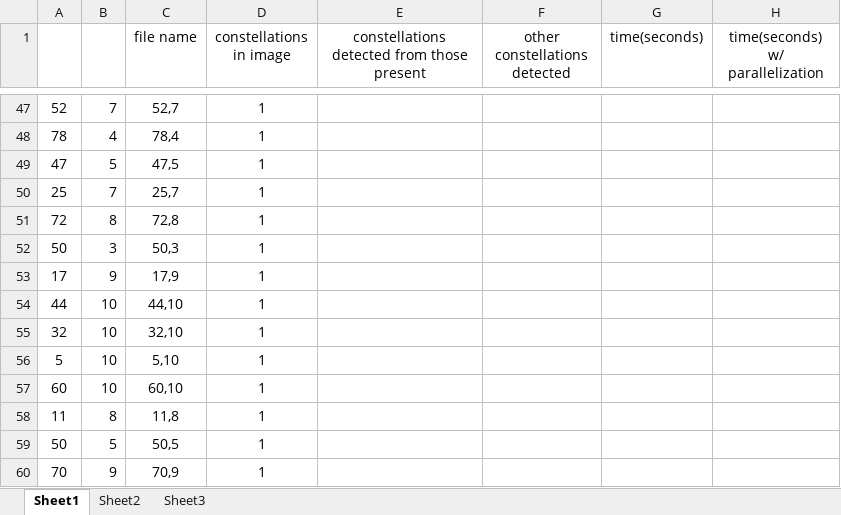
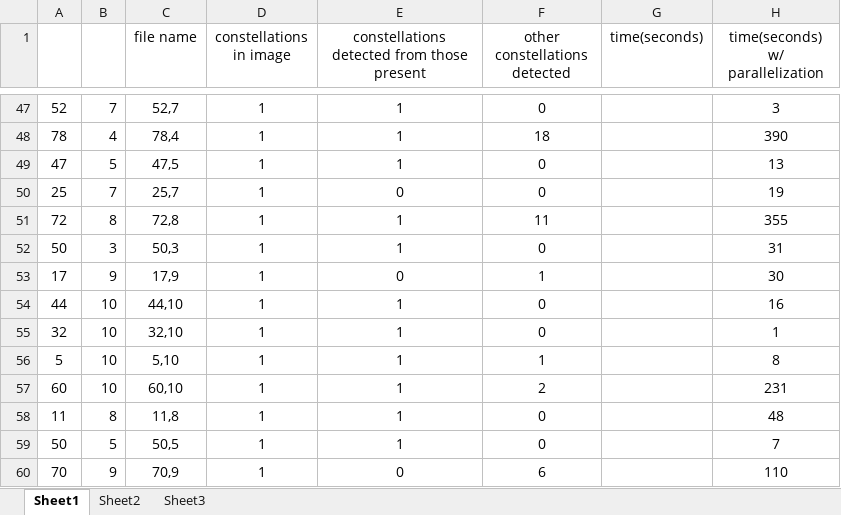
Before and after one commit to spaniolhoratiu/diploma_thesis, an Excel workbook: thesis_data/evaluation_data/evaluation_data.xlsx, sheet Sheet1, drawn as a sheet; only a part is shown, gaps mark what is left out; values as stored, in another font and other column widths than the file's, no borders; the diff covers the shown part only; the diff names each change by its address in the sheet, - before the commit and + after, or states it on an @@ line.

```diff
--- a/thesis_data/evaluation_data/evaluation_data.xlsx (sheet Sheet1)
+++ b/thesis_data/evaluation_data/evaluation_data.xlsx (sheet Sheet1)
-E47:E49: (empty)
+E47:E49: 1
-F47 (other constellations detected): (empty)
+F47 (other constellations detected): 0
-H47 (time(seconds) w/ parallelization): (empty)
+H47 (time(seconds) w/ parallelization): 3
-F48 (other constellations detected): (empty)
+F48 (other constellations detected): 18
-H48 (time(seconds) w/ parallelization): (empty)
+H48 (time(seconds) w/ parallelization): 390
-F49:F50 (other constellations detected): (empty)
+F49:F50 (other constellations detected): 0
-H49 (time(seconds) w/ parallelization): (empty)
+H49 (time(seconds) w/ parallelization): 13
-E50: (empty)
+E50: 0
-H50 (time(seconds) w/ parallelization): (empty)
+H50 (time(seconds) w/ parallelization): 19
-E51:E52: (empty)
+E51:E52: 1
-F51 (other constellations detected): (empty)
+F51 (other constellations detected): 11
-H51 (time(seconds) w/ parallelization): (empty)
+H51 (time(seconds) w/ parallelization): 355
-F52 (other constellations detected): (empty)
+F52 (other constellations detected): 0
-H52 (time(seconds) w/ parallelization): (empty)
+H52 (time(seconds) w/ parallelization): 31
-E53: (empty)
+E53: 0
-F53 (other constellations detected): (empty)
+F53 (other constellations detected): 1
-H53 (time(seconds) w/ parallelization): (empty)
+H53 (time(seconds) w/ parallelization): 30
-E54:E59: (empty)
+E54:E59: 1
-F54:F55 (other constellations detected): (empty)
+F54:F55 (other constellations detected): 0
-H54 (time(seconds) w/ parallelization): (empty)
+H54 (time(seconds) w/ parallelization): 16
-H55 (time(seconds) w/ parallelization): (empty)
+H55 (time(seconds) w/ parallelization): 1
-F56 (other constellations detected): (empty)
+F56 (other constellations detected): 1
-H56 (time(seconds) w/ parallelization): (empty)
+H56 (time(seconds) w/ parallelization): 8
-F57 (other constellations detected): (empty)
+F57 (other constellations detected): 2
-H57 (time(seconds) w/ parallelization): (empty)
+H57 (time(seconds) w/ parallelization): 231
-F58:F59 (other constellations detected): (empty)
+F58:F59 (other constellations detected): 0
-H58 (time(seconds) w/ parallelization): (empty)
+H58 (time(seconds) w/ parallelization): 48
-H59 (time(seconds) w/ parallelization): (empty)
+H59 (time(seconds) w/ parallelization): 7
-E60: (empty)
+E60: 0
-F60 (other constellations detected): (empty)
+F60 (other constellations detected): 6
-H60 (time(seconds) w/ parallelization): (empty)
+H60 (time(seconds) w/ parallelization): 110
```
Also changed, not shown: 221 edited cells elsewhere in this sheet, 1 other file.
